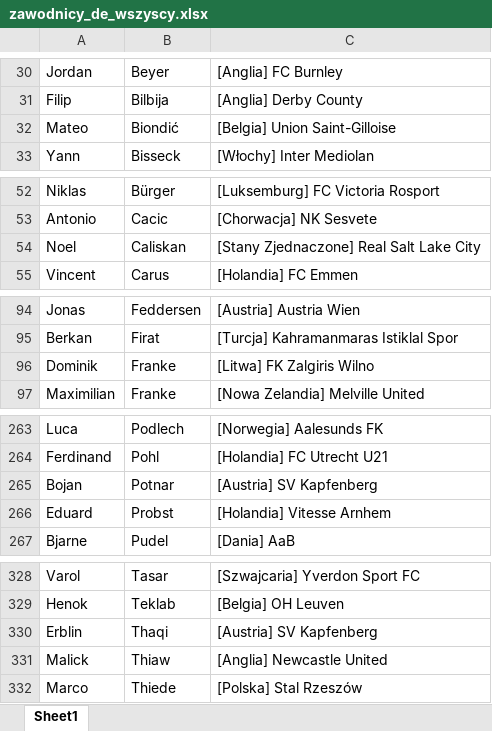
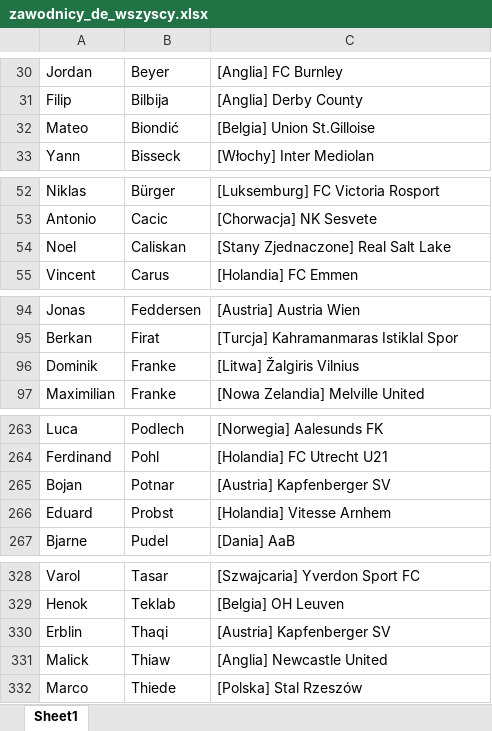
Before and after one commit to patrykus12/nationfootball, an Excel workbook: zawodnicy_de_wszyscy.xlsx, sheet Sheet1, drawn as a sheet; only a part is shown, gaps mark what is left out; values as stored, in another font and other column widths than the file's, no borders; the diff names each change by its address in the sheet, - before the commit and + after, or states it on an @@ line.

```diff
--- a/zawodnicy_de_wszyscy.xlsx (sheet Sheet1)
+++ b/zawodnicy_de_wszyscy.xlsx (sheet Sheet1)
-C32: [Belgia] Union Saint-Gilloise
+C32: [Belgia] Union St.Gilloise
-C54: [Stany Zjednaczone] Real Salt Lake City
+C54: [Stany Zjednaczone] Real Salt Lake
-C96: [Litwa] FK Zalgiris Wilno
+C96: [Litwa] Žalgiris Vilnius
-C265: [Austria] SV Kapfenberg
+C265: [Austria] Kapfenberger SV
-C330: [Austria] SV Kapfenberg
+C330: [Austria] Kapfenberger SV
```
Also changed, not shown: zawodnicy_br.xlsx, zawodnicy_br_wszyscy.xlsx, 33 other files.
